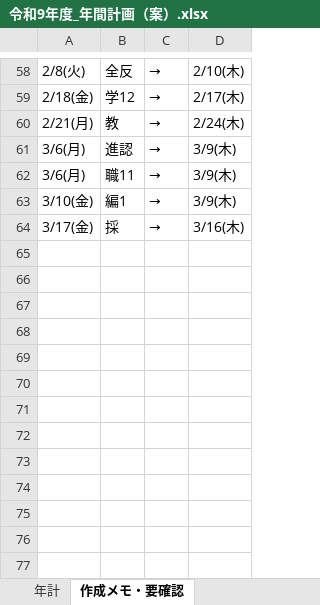
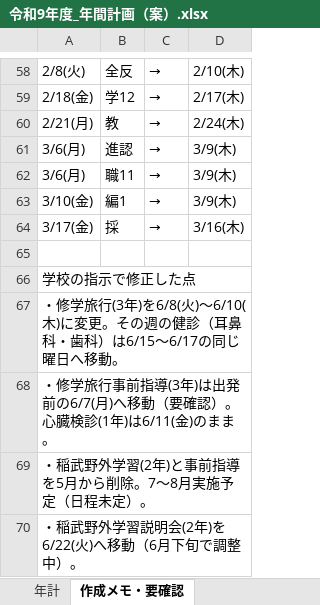
Before and after one commit to nanosa730/update, an Excel workbook: 令和9年度_年間計画（案）.xlsx, sheet 作成メモ・要確認, drawn as a sheet; only a part is shown, gaps mark what is left out; values as stored, in another font and other column widths than the file's, no borders; the diff names each change by its address in the sheet, - before the commit and + after, or states it on an @@ line.

```diff
--- a/令和9年度_年間計画（案）.xlsx (sheet 作成メモ・要確認)
+++ b/令和9年度_年間計画（案）.xlsx (sheet 作成メモ・要確認)
+row 65: (empty)
+row 66: 学校の指示で修正した点
+row 67: ・修学旅行(3年)を6/8(火)〜6/10(木)に変更。その週の健診（耳鼻科・歯科）は6/15〜6/17の同じ曜日へ移動。
+row 68: ・修学旅行事前指導(3年)は出発前の6/7(月)へ移動（要確認）。心臓検診(1年)は6/11(金)のまま。
+row 69: ・稲武野外学習(2年)と事前指導を5月から削除。7〜8月実施予定（日程未定）。
+row 70: ・稲武野外学習説明会(2年)を6/22(火)へ移動（6月下旬で調整中）。
```
Also changed, not shown: sheet 年計, 1 other file.
